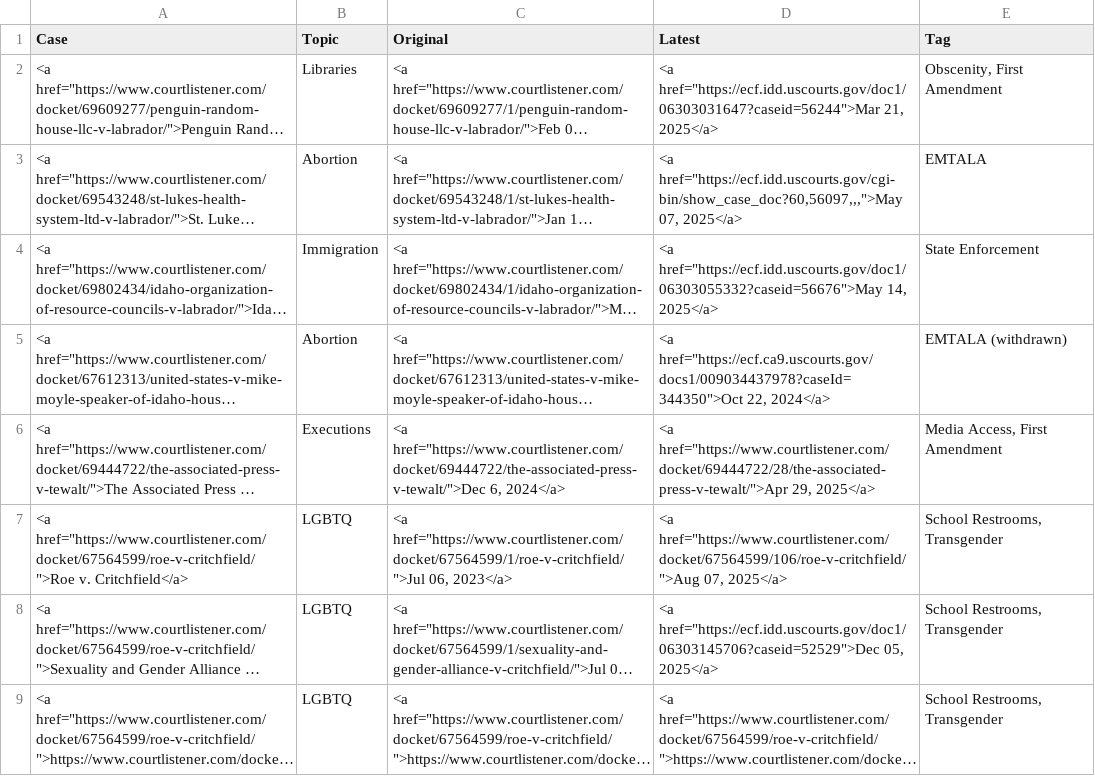
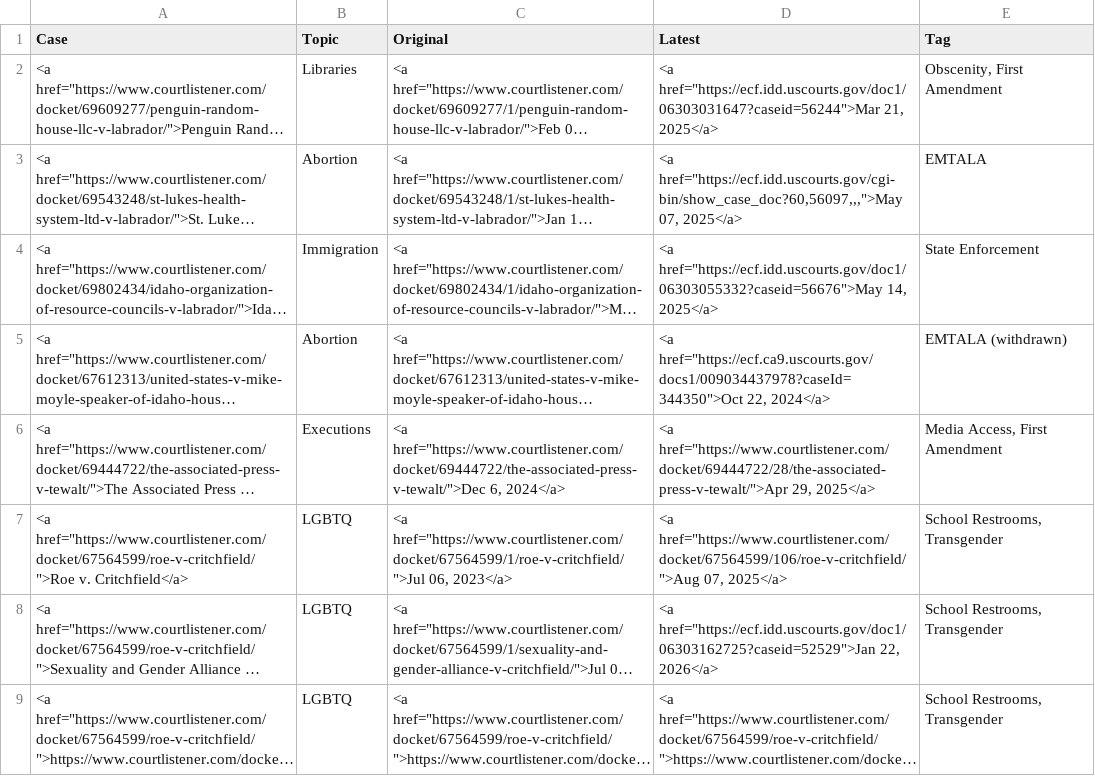
Before and after one commit to loganfinney27/IR-Court-Tracker, a CSV file: output.csv, drawn as a sheet; long unchanged cells end in …; the diff names each change by its address in the sheet, - before the commit and + after, or states it on an @@ line.

```diff
--- a/output.csv
+++ b/output.csv
-D8 (Latest): <a href="https://ecf.idd.uscourts.gov/doc1/06303145706?caseid=52529">Dec 05, 2025</a>
+D8 (Latest): <a href="https://ecf.idd.uscourts.gov/doc1/06303162725?caseid=52529">Jan 22, 2026</a>
```
